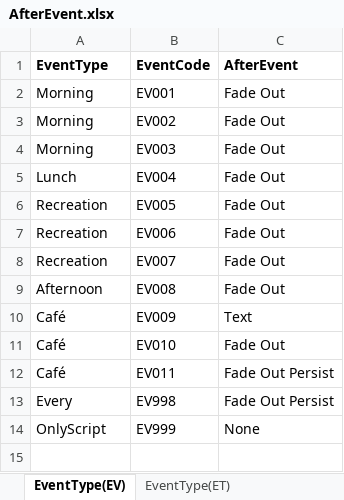
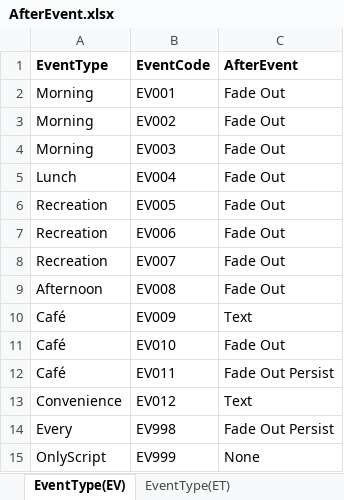
Before and after one commit to atakage/KaigoSeikatsu, an Excel workbook: Assets/Resources/excelData/AfterEvent.xlsx, sheet EventType(EV), drawn as a sheet; values as stored, in another font and other column widths than the file's, no borders; the diff names each change by its address in the sheet, - before the commit and + after, or states it on an @@ line.

Commit message:
convenience

```diff
--- a/Assets/Resources/excelData/AfterEvent.xlsx (sheet EventType(EV))
+++ b/Assets/Resources/excelData/AfterEvent.xlsx (sheet EventType(EV))
+row 13: Convenience | EV012 | Text
```
Also changed, not shown: 28 other files.
